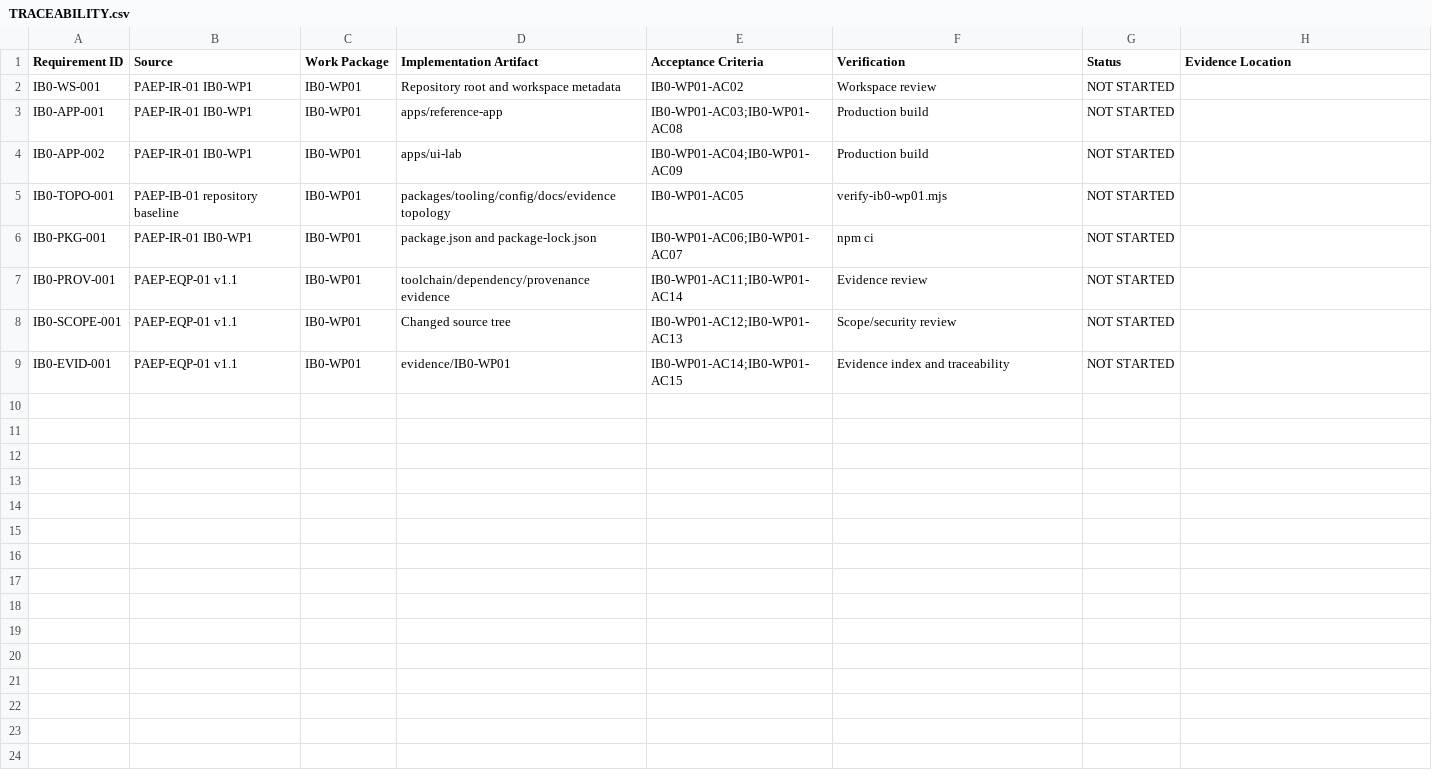
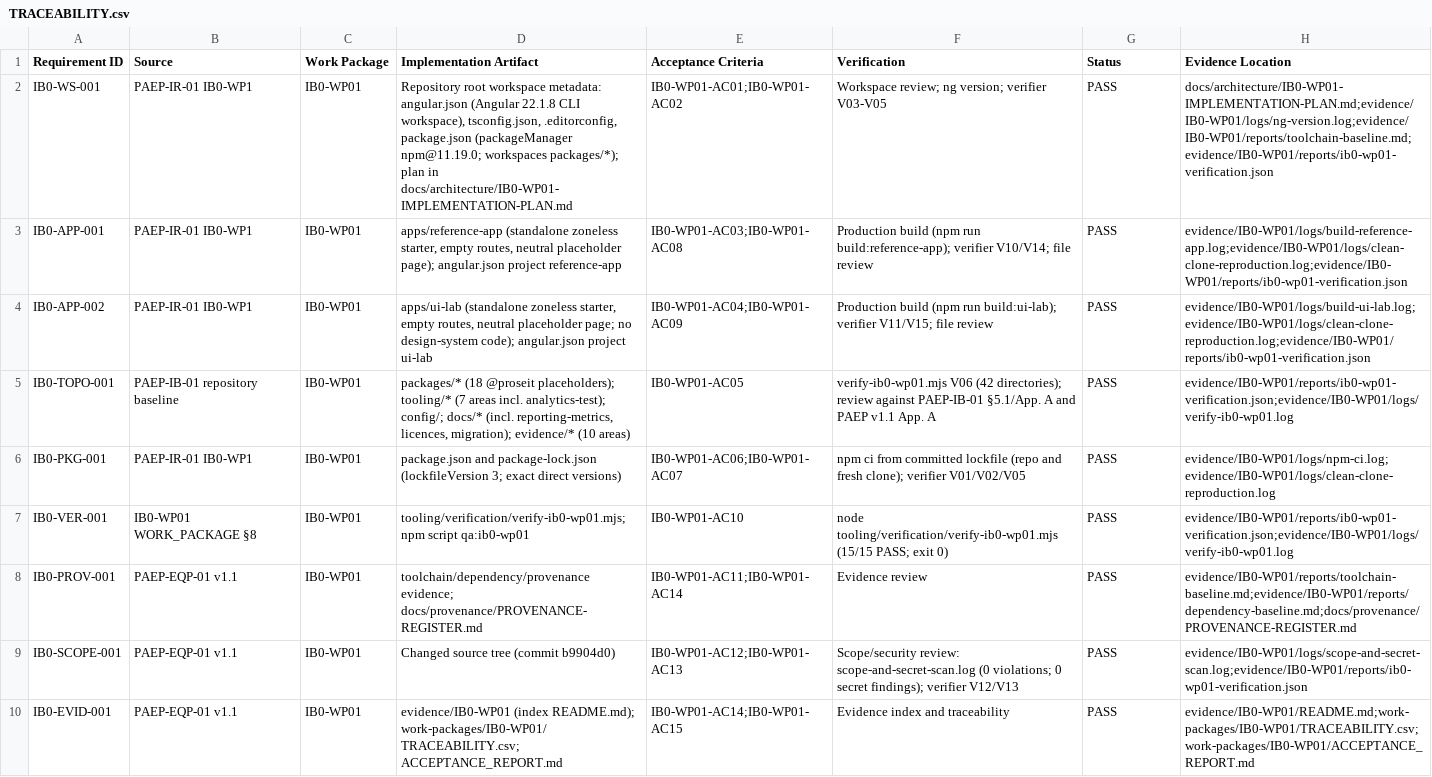
Before and after one commit to kougit/proseit-paep, a CSV file: work-packages/IB0-WP01/TRACEABILITY.csv, drawn as a sheet.

```diff
--- a/work-packages/IB0-WP01/TRACEABILITY.csv
+++ b/work-packages/IB0-WP01/TRACEABILITY.csv
@@ -1,9 +1,10 @@
 Requirement ID,Source,Work Package,Implementation Artifact,Acceptance Criteria,Verification,Status,Evidence Location
-IB0-WS-001,PAEP-IR-01 IB0-WP1,IB0-WP01,Repository root and workspace metadata,IB0-WP01-AC02,Workspace review,NOT STARTED,
-IB0-APP-001,PAEP-IR-01 IB0-WP1,IB0-WP01,apps/reference-app,IB0-WP01-AC03;IB0-WP01-AC08,Production build,NOT STARTED,
-IB0-APP-002,PAEP-IR-01 IB0-WP1,IB0-WP01,apps/ui-lab,IB0-WP01-AC04;IB0-WP01-AC09,Production build,NOT STARTED,
-IB0-TOPO-001,PAEP-IB-01 repository baseline,IB0-WP01,packages/tooling/config/docs/evidence topology,IB0-WP01-AC05,verify-ib0-wp01.mjs,NOT STARTED,
-IB0-PKG-001,PAEP-IR-01 IB0-WP1,IB0-WP01,package.json and package-lock.json,IB0-WP01-AC06;IB0-WP01-AC07,npm ci,NOT STARTED,
-IB0-PROV-001,PAEP-EQP-01 v1.1,IB0-WP01,toolchain/dependency/provenance evidence,IB0-WP01-AC11;IB0-WP01-AC14,Evidence review,NOT STARTED,
-IB0-SCOPE-001,PAEP-EQP-01 v1.1,IB0-WP01,Changed source tree,IB0-WP01-AC12;IB0-WP01-AC13,Scope/security review,NOT STARTED,
-IB0-EVID-001,PAEP-EQP-01 v1.1,IB0-WP01,evidence/IB0-WP01,IB0-WP01-AC14;IB0-WP01-AC15,Evidence index and traceability,NOT STARTED,
+IB0-WS-001,PAEP-IR-01 IB0-WP1,IB0-WP01,"Repository root workspace metadata: angular.json (Angular 22.1.8 CLI workspace), tsconfig.json, .editorconfig, package.json (packageManager npm@11.19.0; workspaces packages/*); plan in docs/architecture/IB0-WP01-IMPLEMENTATION-PLAN.md",IB0-WP01-AC01;IB0-WP01-AC02,Workspace review; ng version; verifier V03-V05,PASS,docs/architecture/IB0-WP01-IMPLEMENTATION-PLAN.md;evidence/IB0-WP01/logs/ng-version.log;evidence/IB0-WP01/reports/toolchain-baseline.md;evidence/IB0-WP01/reports/ib0-wp01-verification.json
+IB0-APP-001,PAEP-IR-01 IB0-WP1,IB0-WP01,"apps/reference-app (standalone zoneless starter, empty routes, neutral placeholder page); angular.json project reference-app",IB0-WP01-AC03;IB0-WP01-AC08,Production build (npm run build:reference-app); verifier V10/V14; file review,PASS,evidence/IB0-WP01/logs/build-reference-app.log;evidence/IB0-WP01/logs/clean-clone-reproduction.log;evidence/IB0-WP01/reports/ib0-wp01-verification.json
+IB0-APP-002,PAEP-IR-01 IB0-WP1,IB0-WP01,"apps/ui-lab (standalone zoneless starter, empty routes, neutral placeholder page; no design-system code); angular.json project ui-lab",IB0-WP01-AC04;IB0-WP01-AC09,Production build (npm run build:ui-lab); verifier V11/V15; file review,PASS,evidence/IB0-WP01/logs/build-ui-lab.log;evidence/IB0-WP01/logs/clean-clone-reproduction.log;evidence/IB0-WP01/reports/ib0-wp01-verification.json
+IB0-TOPO-001,PAEP-IB-01 repository baseline,IB0-WP01,"packages/* (18 @proseit placeholders); tooling/* (7 areas incl. analytics-test); config/; docs/* (incl. reporting-metrics, licences, migration); evidence/* (10 areas)",IB0-WP01-AC05,verify-ib0-wp01.mjs V06 (42 directories); review against PAEP-IB-01 §5.1/App. A and PAEP v1.1 App. A,PASS,evidence/IB0-WP01/reports/ib0-wp01-verification.json;evidence/IB0-WP01/logs/verify-ib0-wp01.log
+IB0-PKG-001,PAEP-IR-01 IB0-WP1,IB0-WP01,package.json and package-lock.json (lockfileVersion 3; exact direct versions),IB0-WP01-AC06;IB0-WP01-AC07,npm ci from committed lockfile (repo and fresh clone); verifier V01/V02/V05,PASS,evidence/IB0-WP01/logs/npm-ci.log;evidence/IB0-WP01/logs/clean-clone-reproduction.log
+IB0-VER-001,IB0-WP01 WORK_PACKAGE §8,IB0-WP01,tooling/verification/verify-ib0-wp01.mjs; npm script qa:ib0-wp01,IB0-WP01-AC10,node tooling/verification/verify-ib0-wp01.mjs (15/15 PASS; exit 0),PASS,evidence/IB0-WP01/reports/ib0-wp01-verification.json;evidence/IB0-WP01/logs/verify-ib0-wp01.log
+IB0-PROV-001,PAEP-EQP-01 v1.1,IB0-WP01,toolchain/dependency/provenance evidence; docs/provenance/PROVENANCE-REGISTER.md,IB0-WP01-AC11;IB0-WP01-AC14,Evidence review,PASS,evidence/IB0-WP01/reports/toolchain-baseline.md;evidence/IB0-WP01/reports/dependency-baseline.md;docs/provenance/PROVENANCE-REGISTER.md
+IB0-SCOPE-001,PAEP-EQP-01 v1.1,IB0-WP01,Changed source tree (commit b9904d0),IB0-WP01-AC12;IB0-WP01-AC13,Scope/security review: scope-and-secret-scan.log (0 violations; 0 secret findings); verifier V12/V13,PASS,evidence/IB0-WP01/logs/scope-and-secret-scan.log;evidence/IB0-WP01/reports/ib0-wp01-verification.json
+IB0-EVID-001,PAEP-EQP-01 v1.1,IB0-WP01,evidence/IB0-WP01 (index README.md); work-packages/IB0-WP01/TRACEABILITY.csv; ACCEPTANCE_REPORT.md,IB0-WP01-AC14;IB0-WP01-AC15,Evidence index and traceability,PASS,evidence/IB0-WP01/README.md;work-packages/IB0-WP01/TRACEABILITY.csv;work-packages/IB0-WP01/ACCEPTANCE_REPORT.md
```
Also changed, not shown: 14 other files.
